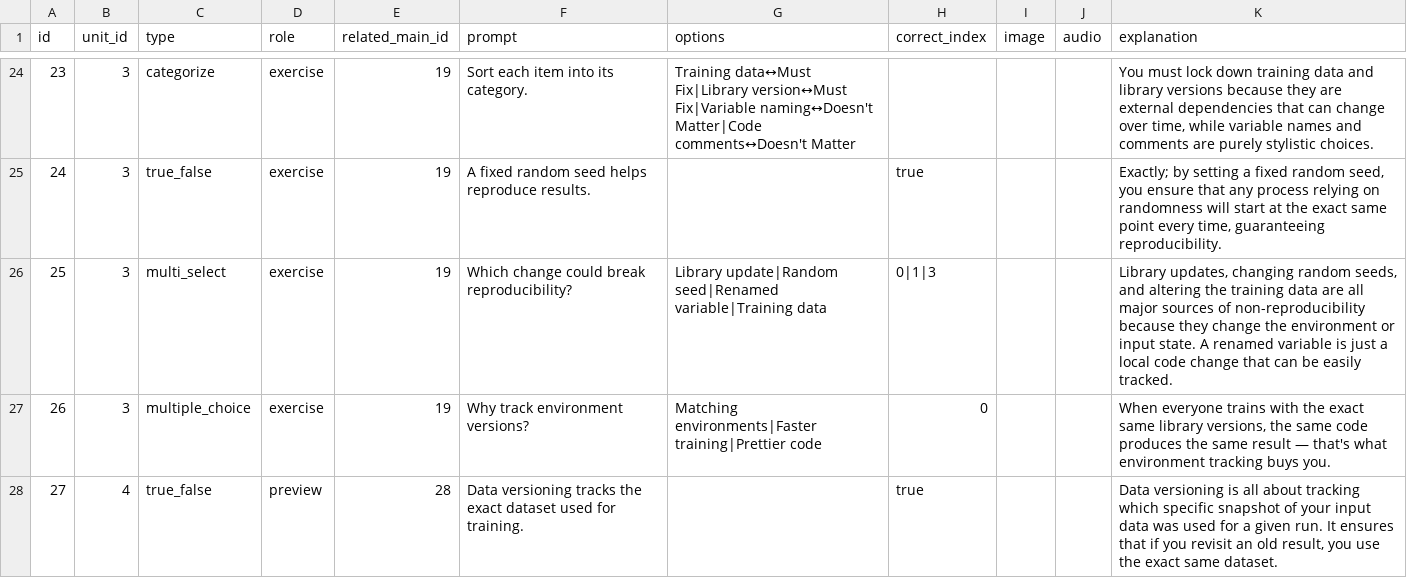
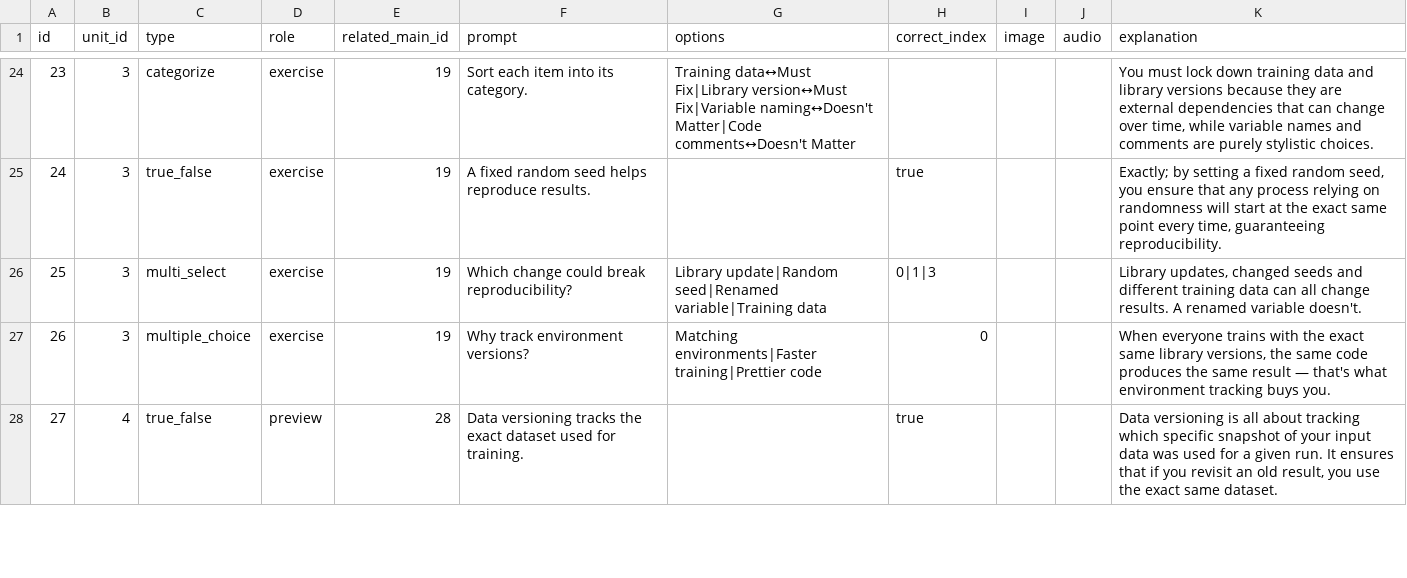
Before and after one commit to yaaddi-courses/mlops, a CSV file: source/cards.csv, drawn as a sheet; only a part is shown, gaps mark what is left out; the diff covers the shown part only.

```diff
--- a/source/cards.csv
+++ b/source/cards.csv
@@ -25,3 +25,3 @@ id,unit_id,type,role,related_main_id,prompt,options,correct_index,image,audio,ex
 24,3,true_false,exercise,19,A fixed random seed helps reproduce results.,,true,,,"Exactly; by setting a fixed random seed, you ensure that any process relying on randomness will start at the exact same point every time, guaranteeing reproducibility."
-25,3,multi_select,exercise,19,Which change could break reproducibility?,Library update|Random seed|Renamed variable|Training data,0|1|3,,,"Library updates, changing random seeds, and altering the training data are all major sources of non-reproducibility because they change the environment or input state. A renamed variable is just a local code change that can be easily tracked."
+25,3,multi_select,exercise,19,Which change could break reproducibility?,Library update|Random seed|Renamed variable|Training data,0|1|3,,,"Library updates, changed seeds and different training data can all change results. A renamed variable doesn't."
 26,3,multiple_choice,exercise,19,Why track environment versions?,Matching environments|Faster training|Prettier code,0,,,"When everyone trains with the exact same library versions, the same code produces the same result — that's what environment tracking buys you."
```
Also changed, not shown: 45 edited cells elsewhere in this file, source/meta.csv, 3 other files.
